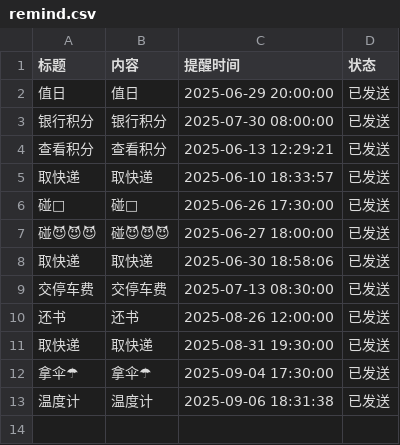
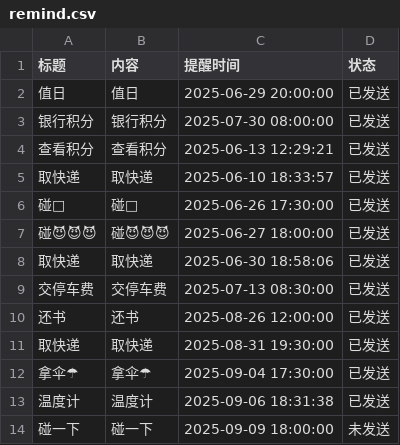
Before and after one commit to zhgj/zhgj.github.io, a CSV file: remind.csv, drawn as a sheet.

Commit message:
Add a new line to remind.csv

```diff
--- a/remind.csv
+++ b/remind.csv
@@ -13 +13,2 @@
 温度计,温度计,2025-09-06 18:31:38,已发送
+碰一下,碰一下,2025-09-09 18:00:00,未发送
```
